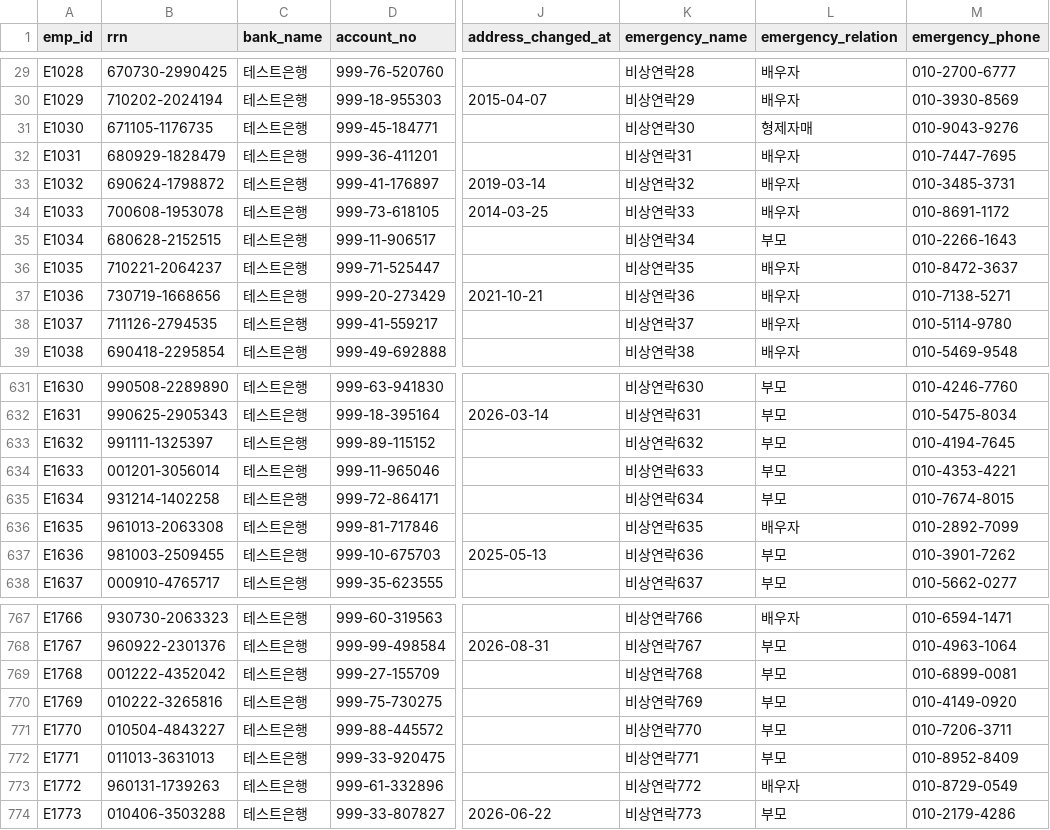
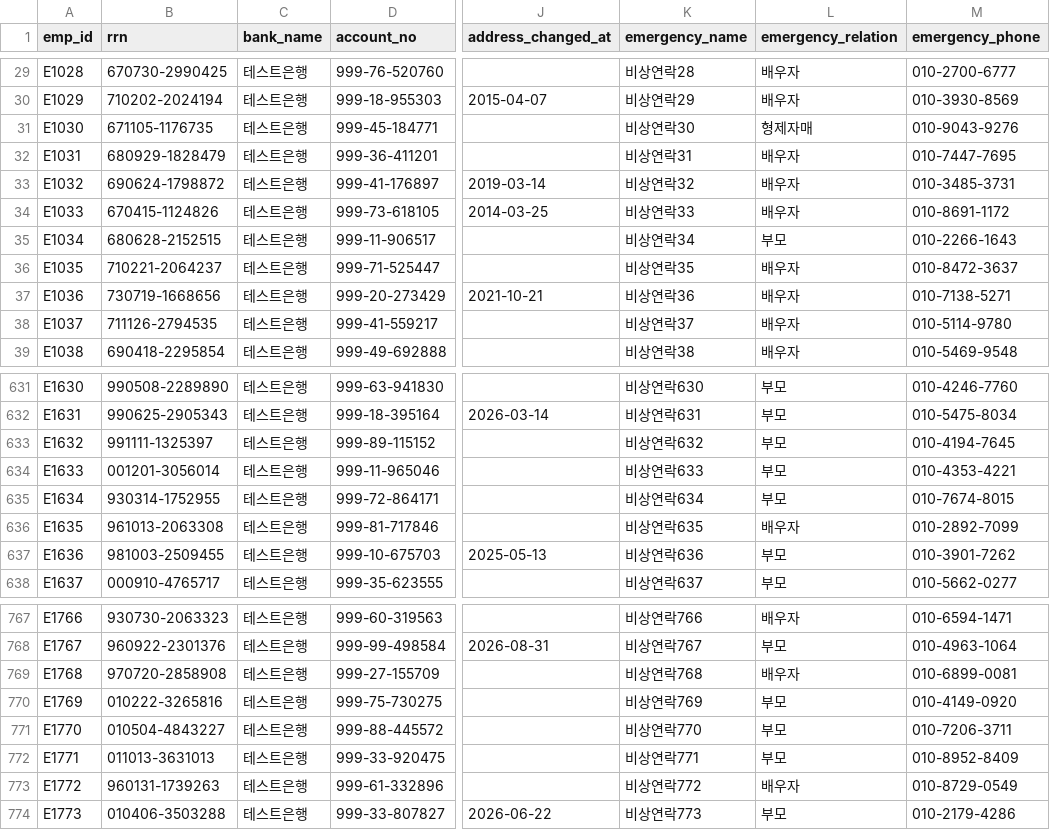
Before and after one commit to Jaeyong-s-HR-Chatbot/DB, a CSV file: data/hr/employee_pii.csv, drawn as a sheet; only a part is shown, gaps mark what is left out; the diff names each change by its address in the sheet, - before the commit and + after, or states it on an @@ line.

```diff
--- a/data/hr/employee_pii.csv
+++ b/data/hr/employee_pii.csv
-B34 (rrn): 700608-1953078
+B34 (rrn): 670415-1124826
-B635 (rrn): 931214-1402258
+B635 (rrn): 930314-1752955
-B769 (rrn): 001222-4352042
+B769 (rrn): 970720-2858908
-L769 (emergency_relation): 부모
+L769 (emergency_relation): 배우자
```
Also changed, not shown: data/hr/employees.csv, data/hr/family.csv, 12 other files.
